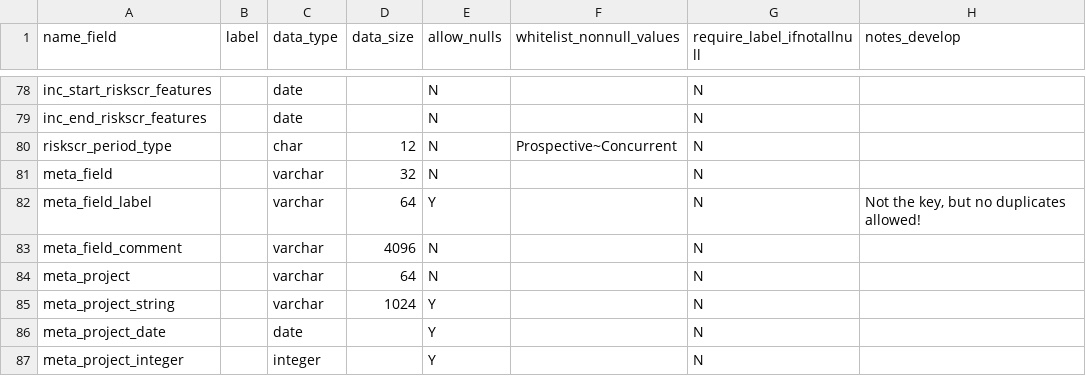
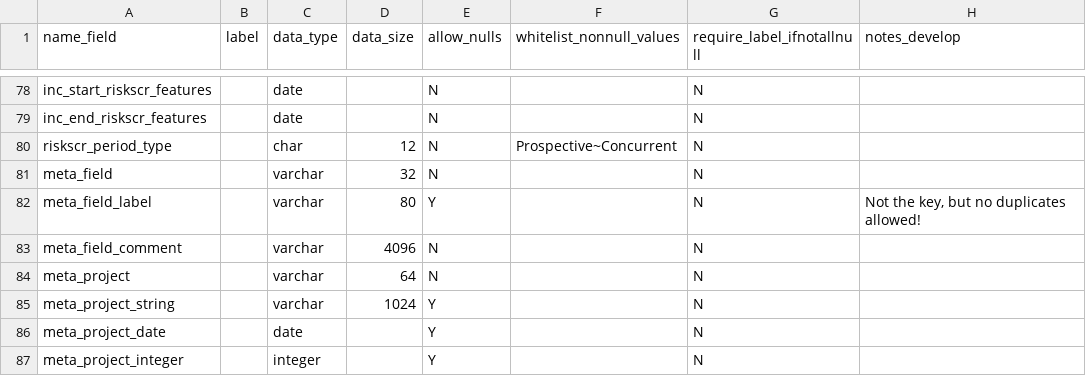
Before and after one commit to Milliman-PRM/comparator-report-legacy, a CSV file: Post005_Datamarts/Comparator_Report/Comparator_Report_Fields.csv, drawn as a sheet; only a part is shown, gaps mark what is left out; the diff names each change by its address in the sheet, - before the commit and + after, or states it on an @@ line.

Commit message:
Updated comparator report meta_field_label length
Do this as there was a change in the pipeline for version 6.2 that made meta_field_label a length 80 field

```diff
--- a/Post005_Datamarts/Comparator_Report/Comparator_Report_Fields.csv
+++ b/Post005_Datamarts/Comparator_Report/Comparator_Report_Fields.csv
-D82 (data_size): 64
+D82 (data_size): 80
```
Also changed, not shown: 1 other file.
